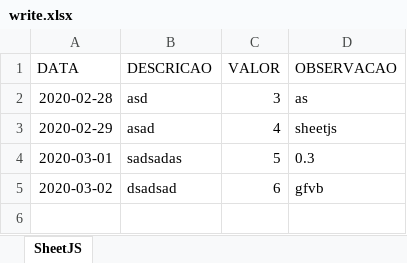
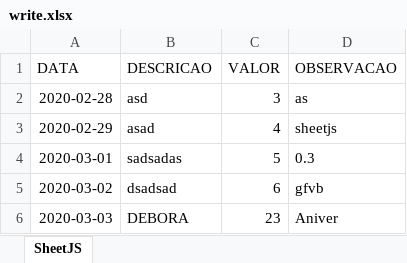
Before and after one commit to GriebelerGabriel/conceitosBrecho, an Excel workbook: routes/filesXLSX/write.xlsx, sheet SheetJS, drawn as a sheet; values as stored, in another font and other column widths than the file's, no borders; the diff names each change by its address in the sheet, - before the commit and + after, or states it on an @@ line.

```diff
--- a/routes/filesXLSX/write.xlsx (sheet SheetJS)
+++ b/routes/filesXLSX/write.xlsx (sheet SheetJS)
+row 6: 2020-03-03 | DEBORA | 23 | Aniver
```
Also changed, not shown: 3 other files.
